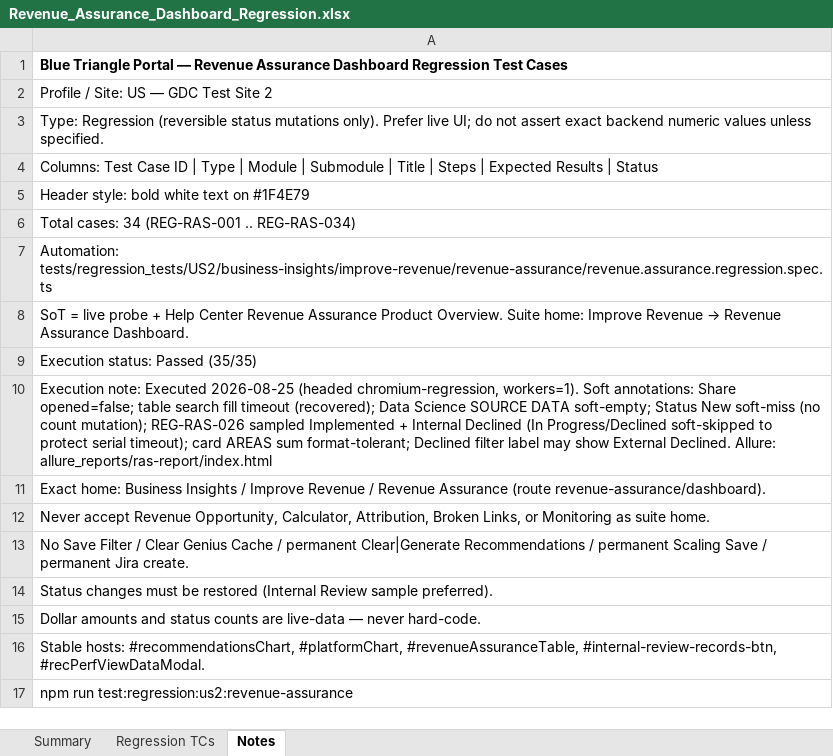
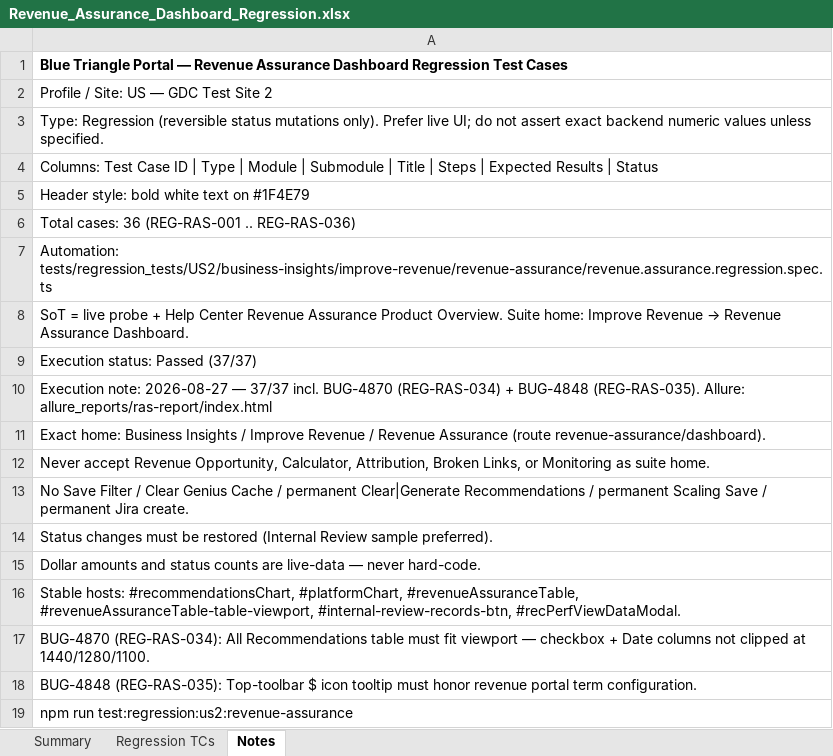
Before and after one commit to bt-sagarambi/BTT_Playwright_Automation, an Excel workbook: docs/Revenue_Assurance_Dashboard_Regression.xlsx, sheet Notes, drawn as a sheet; values as stored, in another font and other column widths than the file's, no borders; the diff names each change by its address in the sheet, - before the commit and + after, or states it on an @@ line.

```diff
--- a/docs/Revenue_Assurance_Dashboard_Regression.xlsx (sheet Notes)
+++ b/docs/Revenue_Assurance_Dashboard_Regression.xlsx (sheet Notes)
-A6: Total cases: 34 (REG-RAS-001 .. REG-RAS-034)
+A6: Total cases: 36 (REG-RAS-001 .. REG-RAS-036)
-A9: Execution status: Passed (35/35)
+A9: Execution status: Passed (37/37)
-A10: Execution note: Executed 2026-08-25 (headed chromium-regression, workers=1). Soft annotations: Share opened=false; table search fill timeout (recovered); Data Science SOURCE DATA soft-empty; Status New soft-miss (no count mutation); REG-RAS-026 sampled Implemented + Internal Declined (In Progress/Declined soft-skipped to protect serial timeout); card AREAS sum format-tolerant; Declined filter label may show External Declined. Allure: allure_reports/ras-report/index.html
+A10: Execution note: 2026-08-27 — 37/37 incl. BUG-4870 (REG-RAS-034) + BUG-4848 (REG-RAS-035). Allure: allure_reports/ras-report/index.html
-A16: …#platformChart, #revenueAssuranceTable, #internal-review-records-btn, #recPerfViewDataModal.
+A16: …#platformChart, #revenueAssuranceTable, #revenueAssuranceTable-table-viewport, #internal-review-records-btn, #recPerfViewDataModal.
+row 17: BUG-4870 (REG-RAS-034): All Recommendations table must fit viewport — checkbox + Date columns not clipped at 1440/1280/1100.
+row 18: BUG-4848 (REG-RAS-035): Top-toolbar $ icon tooltip must honor revenue portal term configuration.
```
Also changed, not shown: sheet Regression TCs, sheet Summary, 32 other files.
